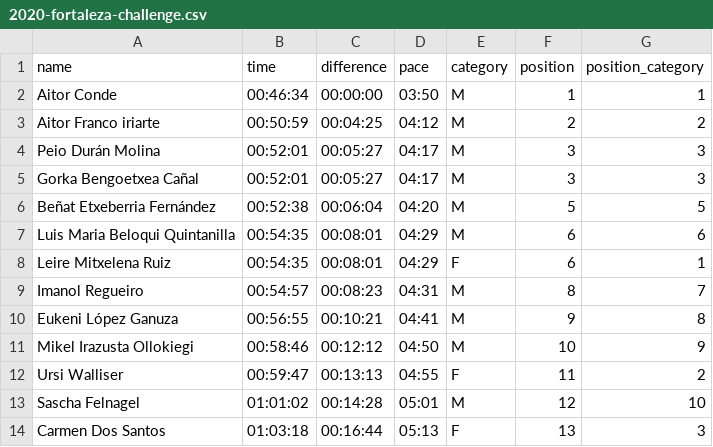
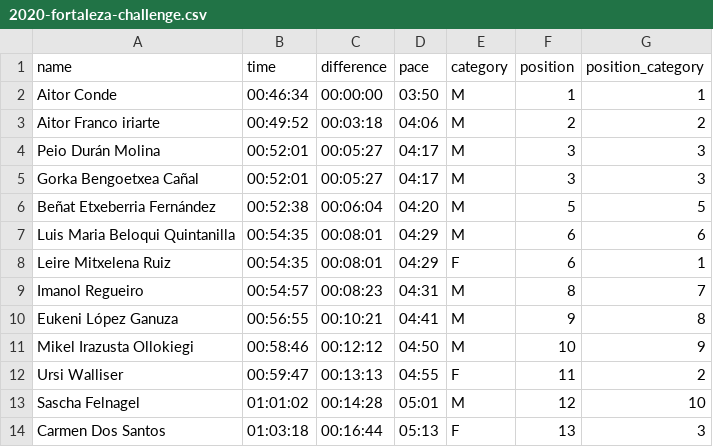
Before and after one commit to aldapan/data, a CSV file: v1/results/2020-fortaleza-challenge.csv, drawn as a sheet.

Commit message:
update v1/results/2020-fortaleza-challenge.csv

```diff
--- a/v1/results/2020-fortaleza-challenge.csv
+++ b/v1/results/2020-fortaleza-challenge.csv
@@ -2,3 +2,3 @@ name,time,difference,pace,category,position,position_category
 Aitor Conde,00:46:34,00:00:00,03:50,M,1,1
-Aitor Franco iriarte,00:50:59,00:04:25,04:12,M,2,2
+Aitor Franco iriarte,00:49:52,00:03:18,04:06,M,2,2
 Peio Durán Molina,00:52:01,00:05:27,04:17,M,3,3
```
